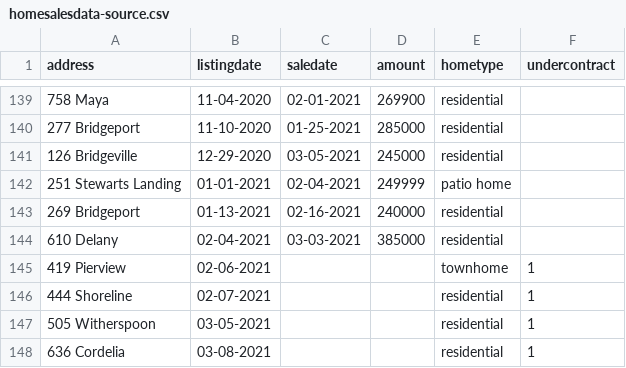
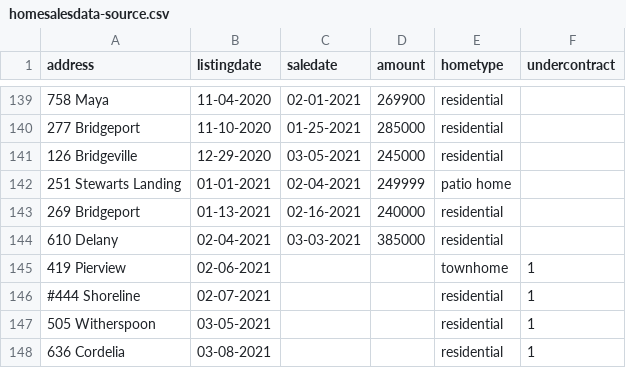
Before and after one commit to robhanssen/glenlake-homesales-old, a CSV file: homesalesdata-source.csv, drawn as a sheet; only a part is shown, gaps mark what is left out.

```diff
--- a/homesalesdata-source.csv
+++ b/homesalesdata-source.csv
@@ -145,3 +145,3 @@
 419 Pierview,02-06-2021,,,townhome,1
-444 Shoreline,02-07-2021,,,residential,1
+#444 Shoreline,02-07-2021,,,residential,1
 505 Witherspoon,03-05-2021,,,residential,1
```
Also changed, not shown: data/homesales_processeddata.csv, data/listing-overview-by-year.csv, 15 other files.
